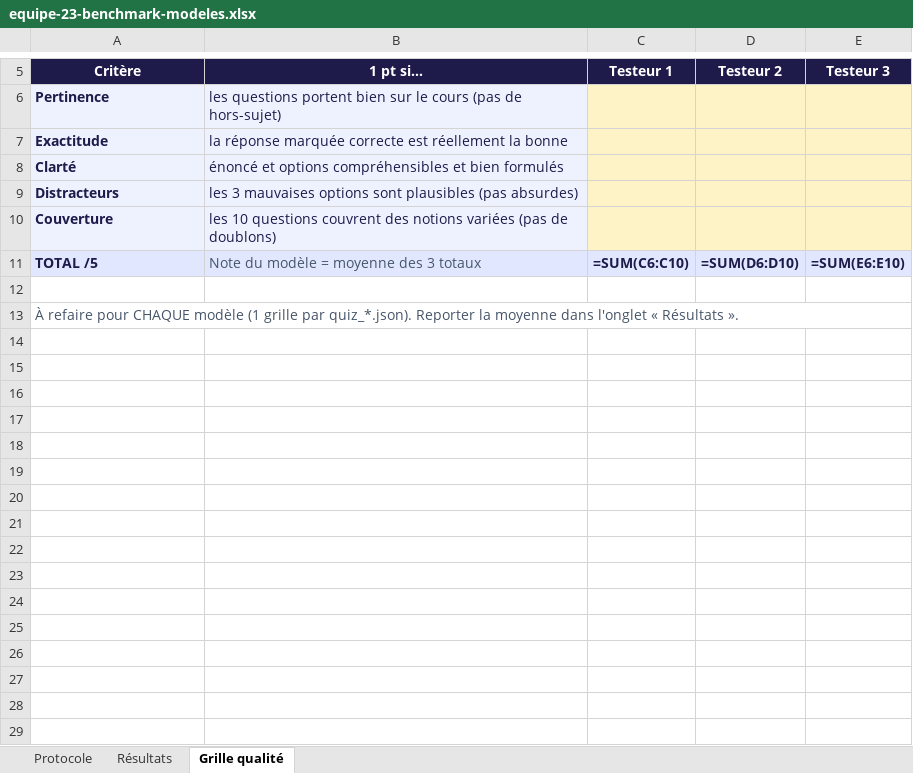
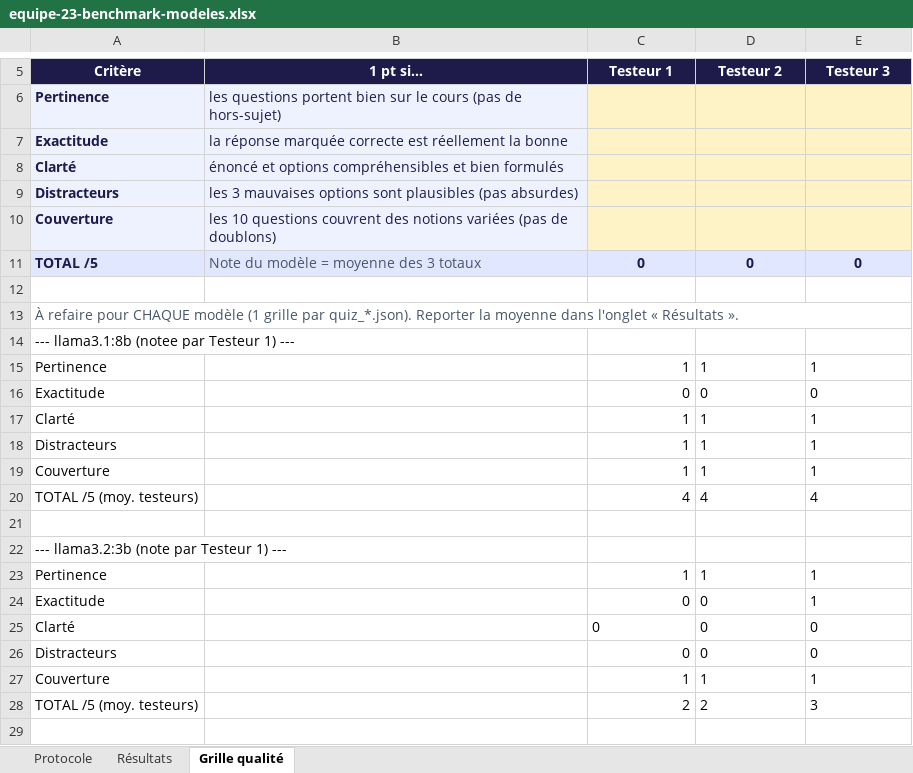
Before and after one commit to RayanTarchoun/IPSSI_APOCAL_KIT_GRP23, an Excel workbook: docs/perturbations/j2/equipe-23-benchmark-modeles.xlsx, sheet Grille qualité, drawn as a sheet; only a part is shown, gaps mark what is left out; values as stored, in another font and other column widths than the file's, no borders; formulas without a stored value are shown as written; the diff covers the shown part only; the diff names each change by its address in the sheet, - before the commit and + after, or states it on an @@ line.

Commit message:
fill J2 benchmark Excel with real data

```diff
--- a/docs/perturbations/j2/equipe-23-benchmark-modeles.xlsx (sheet Grille qualité)
+++ b/docs/perturbations/j2/equipe-23-benchmark-modeles.xlsx (sheet Grille qualité)
-C11 (Testeur 1): =SUM(C6:C10)
+C11 (Testeur 1): 0
-D11 (Testeur 2): =SUM(D6:D10)
+D11 (Testeur 2): 0
-E11 (Testeur 3): =SUM(E6:E10)
+E11 (Testeur 3): 0
+row 14: --- llama3.1:8b (notee par Testeur 1) ---
+row 15: Pertinence |  | 1 | 1 | 1
+row 16: Exactitude |  | 0 | 0 | 0
+row 17: Clarté |  | 1 | 1 | 1
+row 18: Distracteurs |  | 1 | 1 | 1
+row 19: Couverture |  | 1 | 1 | 1
+row 20: TOTAL /5 (moy. testeurs) |  | 4 | 4 | 4
+row 21: (empty)
+row 22: --- llama3.2:3b (note par Testeur 1) ---
+row 23: Pertinence |  | 1 | 1 | 1
+row 24: Exactitude |  | 0 | 0 | 1
+row 25: Clarté |  | 0 | 0 | 0
+row 26: Distracteurs |  | 0 | 0 | 0
+row 27: Couverture |  | 1 | 1 | 1
+row 28: TOTAL /5 (moy. testeurs) |  | 2 | 2 | 3
+row 29: (empty)
```
Also changed, not shown: 9 added rows elsewhere in this sheet, sheet Résultats, sheet Protocole.
